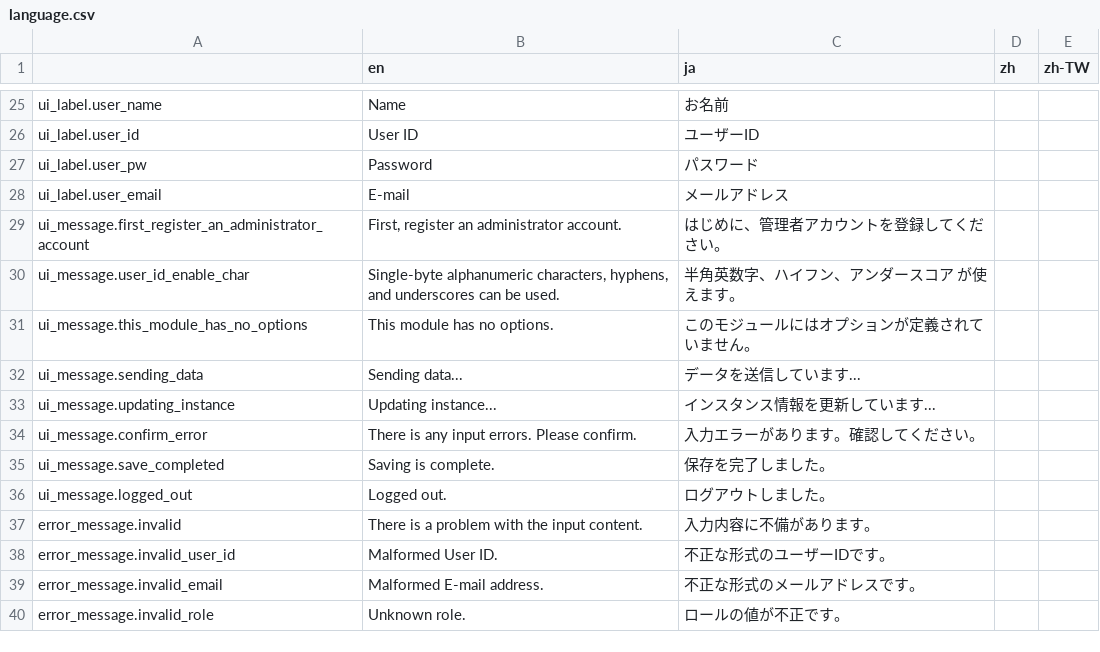
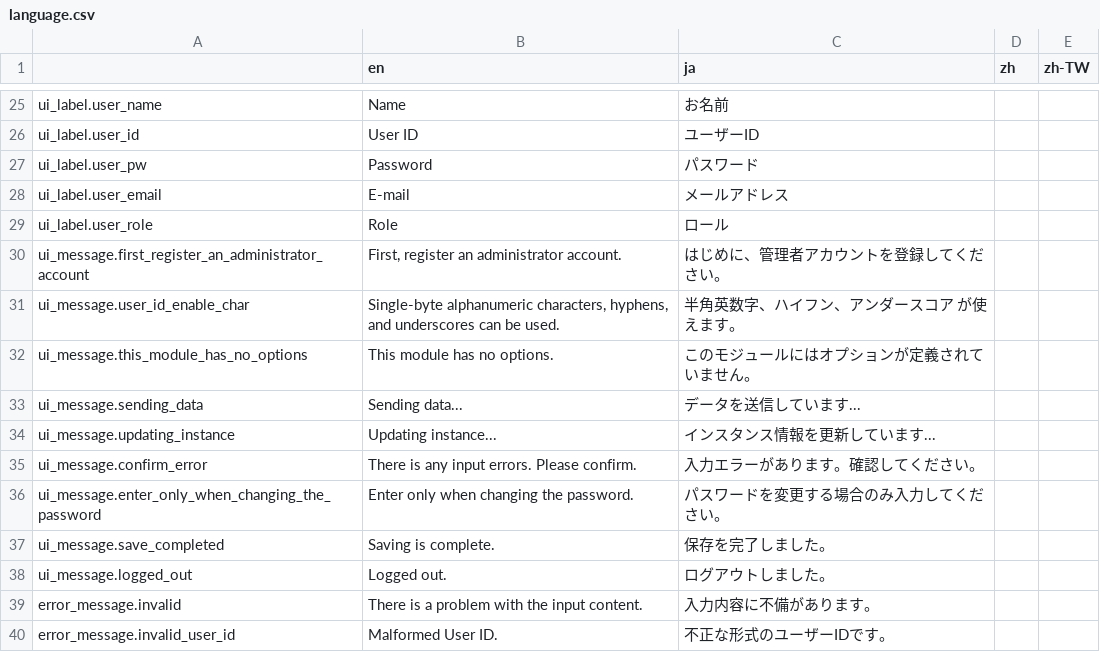
Before and after one commit to pickles2/px2-clover, a CSV file: public/resources/data/language.csv, drawn as a sheet; only a part is shown, gaps mark what is left out; the shorter side is filled out with more unchanged rows.

```diff
--- a/public/resources/data/language.csv
+++ b/public/resources/data/language.csv
@@ -28,2 +28,3 @@ ui_label.user_pw,Password,パスワード,,
 ui_label.user_email,E-mail,メールアドレス,,
+ui_label.user_role,Role,ロール,,
 ui_message.first_register_an_administrator_account,"First, register an administrator account.","はじめに、管理者アカウントを登録してください。",,
@@ -34,2 +35,3 @@ ui_message.updating_instance,"Updating instance...","インスタンス情報を
 ui_message.confirm_error,"There is any input errors. Please confirm.","入力エラーがあります。確認してください。",,
+ui_message.enter_only_when_changing_the_password,"Enter only when changing the password.","パスワードを変更する場合のみ入力してください。",,
 ui_message.save_completed,"Saving is complete.","保存を完了しました。",,
```
Also changed, not shown: 6 other files.
